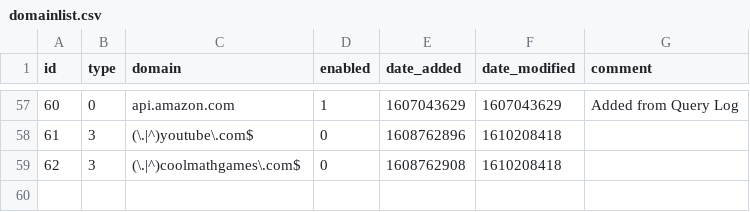
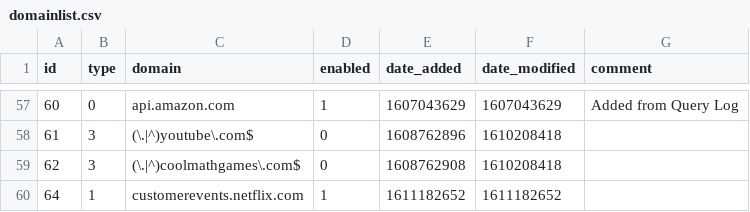
Before and after one commit to Awesomium40/my-pihole-lists, a CSV file: domainlist.csv, drawn as a sheet; only a part is shown, gaps mark what is left out; the diff names each change by its address in the sheet, - before the commit and + after, or states it on an @@ line.

Commit message:
Updated January 20, 2021  5:45PM

```diff
--- a/domainlist.csv
+++ b/domainlist.csv
+row 60: 64 | 1 | customerevents.netflix.com | 1 | 1611182652 | 1611182652
```
